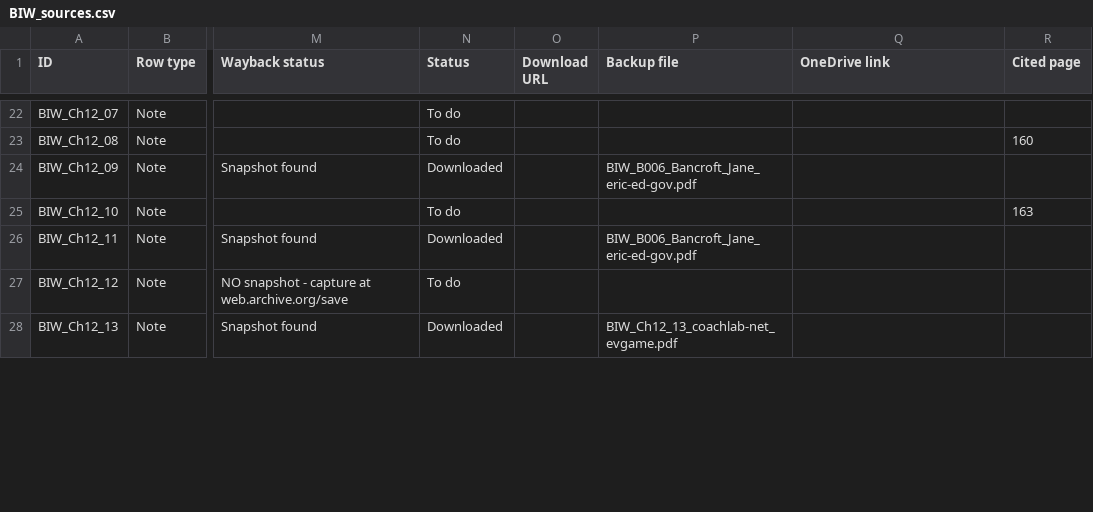
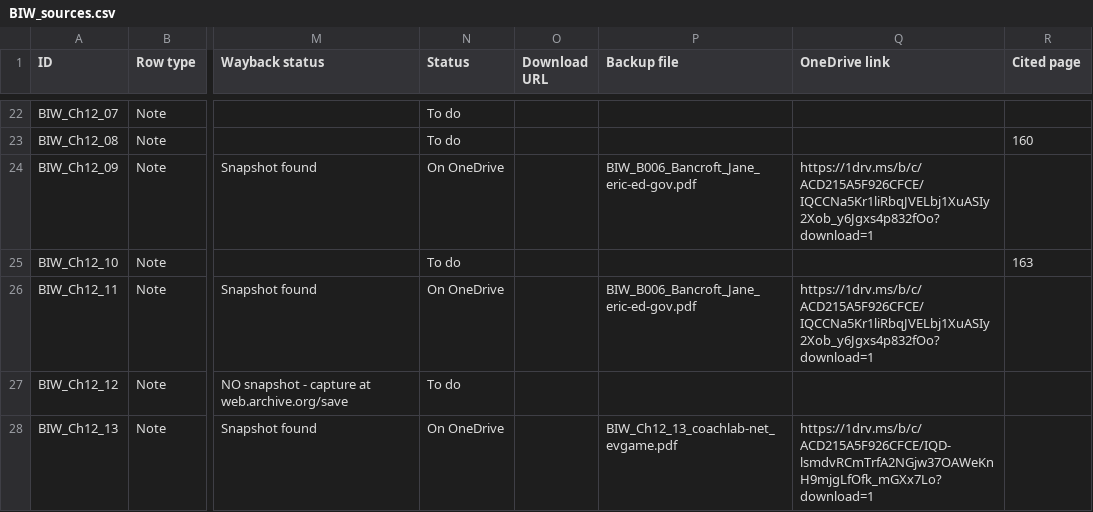
Before and after one commit to ankita-jagdeep123/if-books-backup, a CSV file: books/BIW/BIW_sources.csv, drawn as a sheet; only a part is shown, gaps mark what is left out; the diff covers the shown part only; the diff names each change by its address in the sheet, - before the commit and + after, or states it on an @@ line.

Commit message:
BIW: fill view links

```diff
--- a/books/BIW/BIW_sources.csv
+++ b/books/BIW/BIW_sources.csv
-N24 (Status): Downloaded
+N24 (Status): On OneDrive
-Q24 (OneDrive link): (empty)
+Q24 (OneDrive link): https://1drv.ms/b/c/ACD215A5F926CFCE/IQCCNa5Kr1liRbqJVELbj1XuASIy2Xob_y6Jgxs4p832fOo?download=1
-N26 (Status): Downloaded
+N26 (Status): On OneDrive
-Q26 (OneDrive link): (empty)
+Q26 (OneDrive link): https://1drv.ms/b/c/ACD215A5F926CFCE/IQCCNa5Kr1liRbqJVELbj1XuASIy2Xob_y6Jgxs4p832fOo?download=1
-N28 (Status): Downloaded
+N28 (Status): On OneDrive
-Q28 (OneDrive link): (empty)
+Q28 (OneDrive link): https://1drv.ms/b/c/ACD215A5F926CFCE/IQD-lsmdvRCmTrfA2NGjw37OAWeKnH9mjgLfOfk_mGXx7Lo?download=1
```
Also changed, not shown: 28 edited cells elsewhere in this file, 2 other files.
